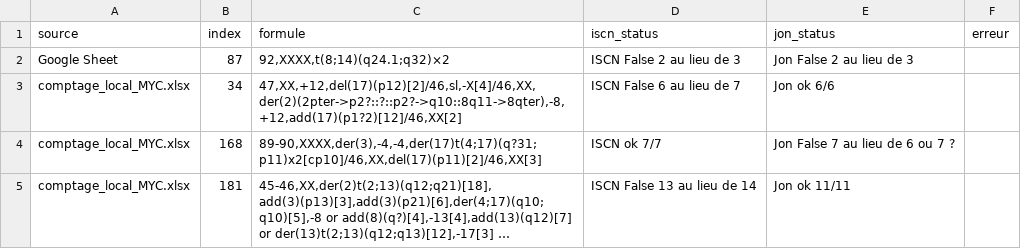
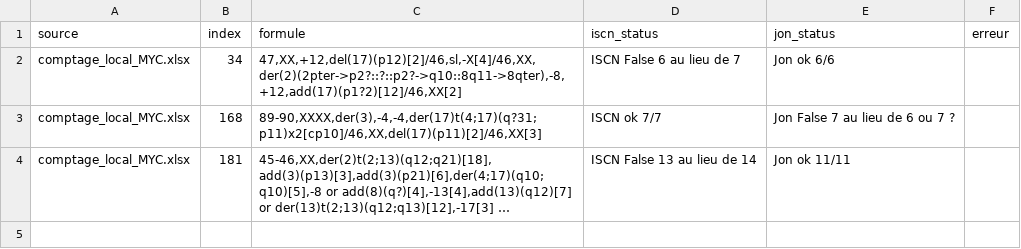
Before and after one commit to MalikMouazer/Caryocount3, a CSV file: audit.csv, drawn as a sheet; long unchanged cells end in …; the diff names each change by its address in the sheet, - before the commit and + after, or states it on an @@ line.

```diff
--- a/audit.csv
+++ b/audit.csv
-row 2: Google Sheet | 87 | 92,XXXX,t(8;14)(q24.1;q32)×2 | ISCN False 2 au lieu de 3 | Jon False 2 au lieu de 3
```
Also changed, not shown: 2 other files.
